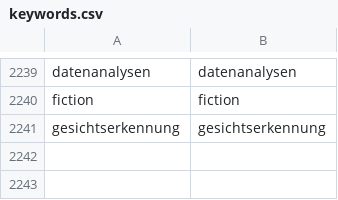
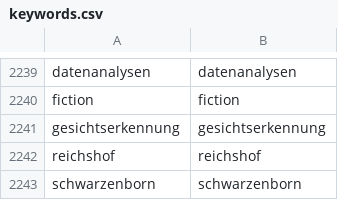
Before and after one commit to linksfilter/lf_bsky, a CSV file: keywords.csv, drawn as a sheet; only a part is shown, gaps mark what is left out; the diff names each change by its address in the sheet, - before the commit and + after, or states it on an @@ line.

```diff
--- a/keywords.csv
+++ b/keywords.csv
+row 2242: reichshof | reichshof
+row 2243: schwarzenborn | schwarzenborn
```
Also changed, not shown: posted.csv, 2 other files.
